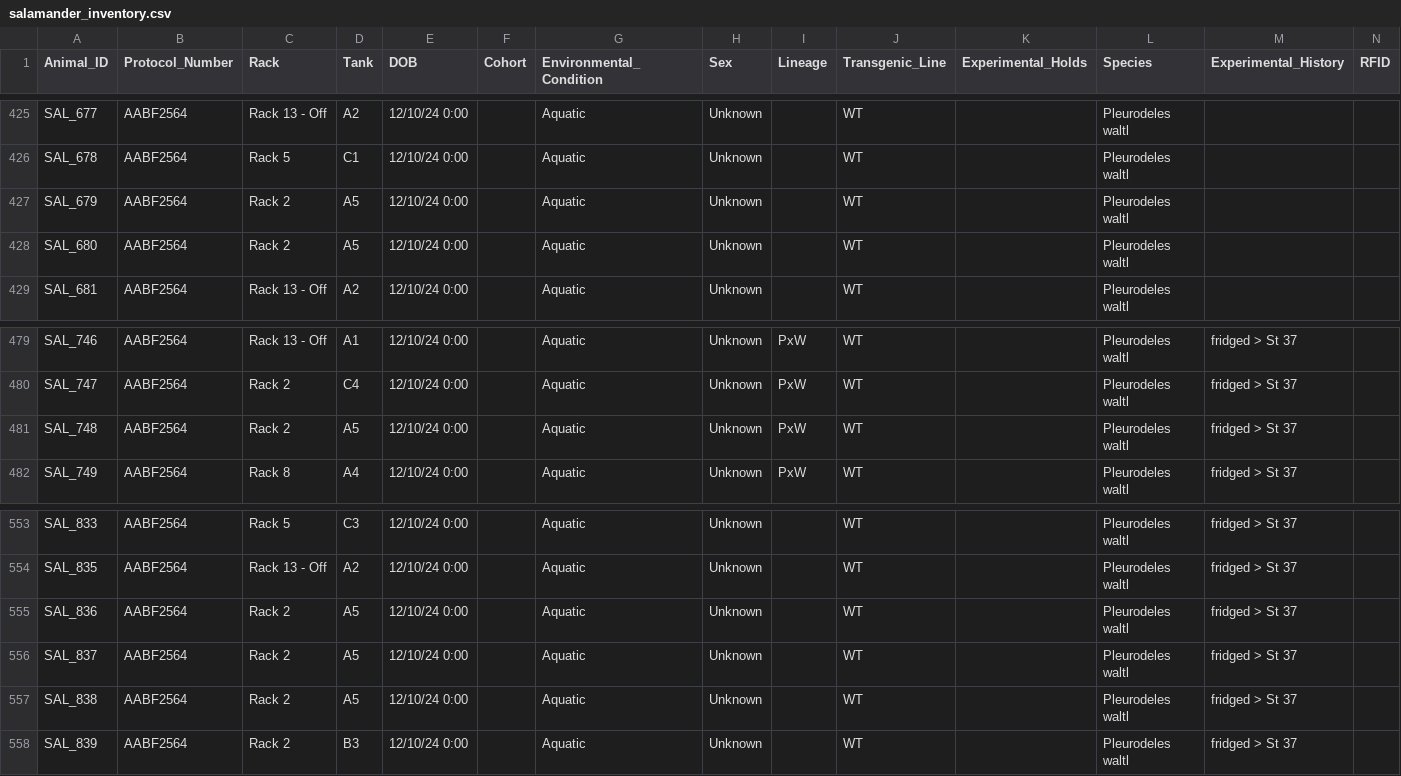
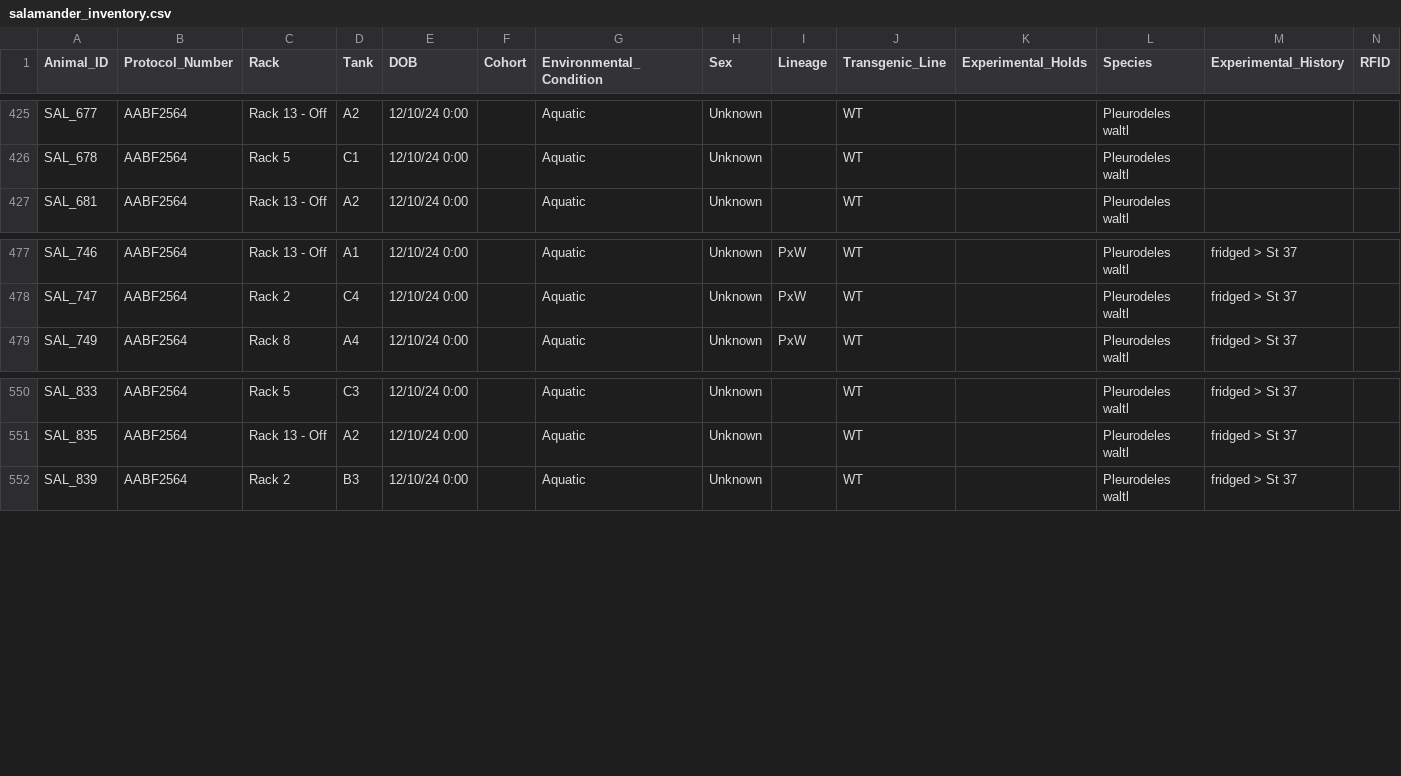
Before and after one commit to jamiewoych/pleuro-parser, a CSV file: salamander_inventory.csv, drawn as a sheet; only a part is shown, gaps mark what is left out; rows hold the shown columns only; the diff names each change by its address in the sheet, - before the commit and + after, or states it on an @@ line.

```diff
--- a/salamander_inventory.csv
+++ b/salamander_inventory.csv
-row 427: SAL_679 | AABF2564 | Rack 2 | A5 | 12/10/24 0:00 |  | Aquatic | Unknown |  | WT |  | Pleurodeles waltl
-row 428: SAL_680 | AABF2564 | Rack 2 | A5 | 12/10/24 0:00 |  | Aquatic | Unknown |  | WT |  | Pleurodeles waltl
-row 481: SAL_748 | AABF2564 | Rack 2 | A5 | 12/10/24 0:00 |  | Aquatic | Unknown | PxW | WT |  | Pleurodeles waltl | fridged > St 37
-row 555: SAL_836 | AABF2564 | Rack 2 | A5 | 12/10/24 0:00 |  | Aquatic | Unknown |  | WT |  | Pleurodeles waltl | fridged > St 37
-row 556: SAL_837 | AABF2564 | Rack 2 | A5 | 12/10/24 0:00 |  | Aquatic | Unknown |  | WT |  | Pleurodeles waltl | fridged > St 37
-row 557: SAL_838 | AABF2564 | Rack 2 | A5 | 12/10/24 0:00 |  | Aquatic | Unknown |  | WT |  | Pleurodeles waltl | fridged > St 37
```
Also changed, not shown: euthanasia_log.csv, 1 other file.
